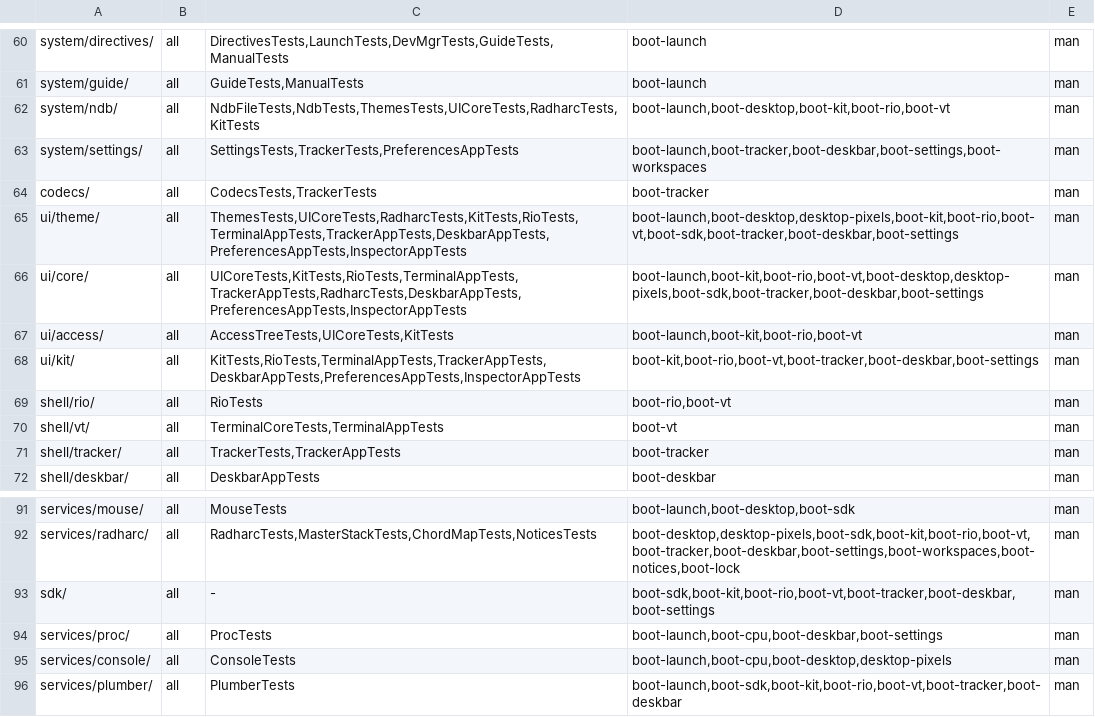
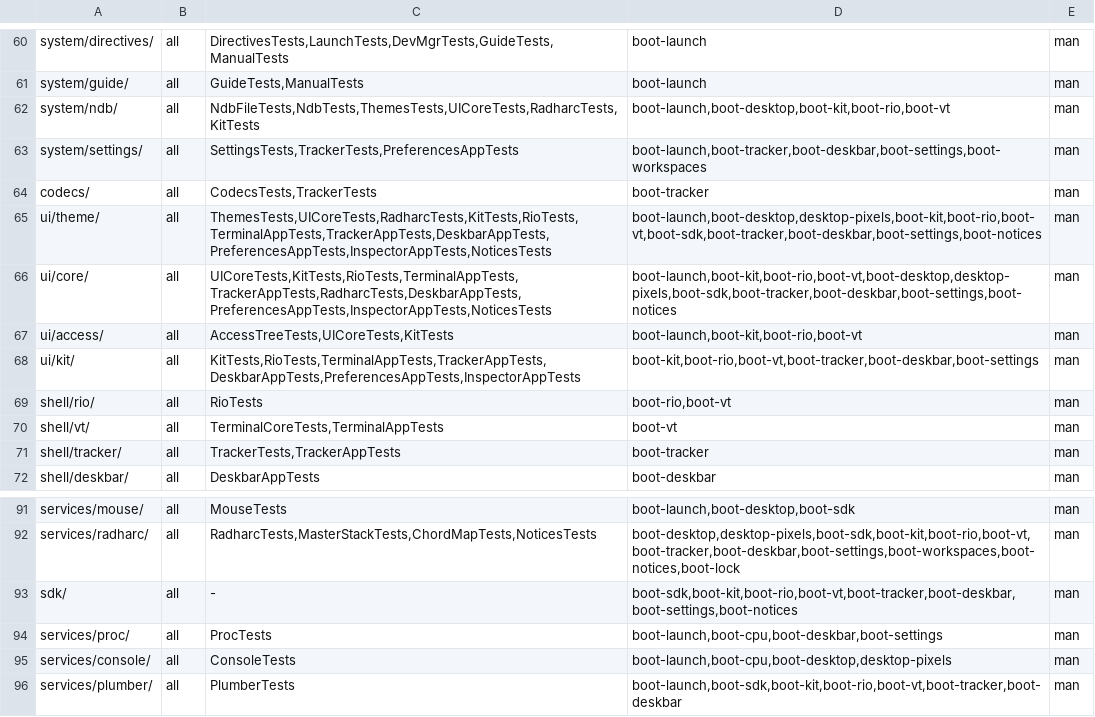
Before and after one commit to JamesKane/VectraOS, a TSV file: docs/risk.tsv, drawn as a sheet; only a part is shown, gaps mark what is left out.

```diff
--- a/docs/risk.tsv
+++ b/docs/risk.tsv
@@ -64,4 +64,4 @@ system/settings/	all	SettingsTests,TrackerTests,PreferencesAppTests	boot-launch,
 codecs/	all	CodecsTests,TrackerTests	boot-tracker	man
-ui/theme/	all	ThemesTests,UICoreTests,RadharcTests,KitTests,RioTests,TerminalAppTests,TrackerAppTests,DeskbarAppTests,PreferencesAppTests,InspectorAppTests	boot-launch,boot-desktop,desktop-pixels,boot-kit,boot-rio,boot-vt,boot-sdk,boot-tracker,boot-deskbar,boot-settings	man
-ui/core/	all	UICoreTests,KitTests,RioTests,TerminalAppTests,TrackerAppTests,RadharcTests,DeskbarAppTests,PreferencesAppTests,InspectorAppTests	boot-launch,boot-kit,boot-rio,boot-vt,boot-desktop,desktop-pixels,boot-sdk,boot-tracker,boot-deskbar,boot-settings	man
+ui/theme/	all	ThemesTests,UICoreTests,RadharcTests,KitTests,RioTests,TerminalAppTests,TrackerAppTests,DeskbarAppTests,PreferencesAppTests,InspectorAppTests,NoticesTests	boot-launch,boot-desktop,desktop-pixels,boot-kit,boot-rio,boot-vt,boot-sdk,boot-tracker,boot-deskbar,boot-settings,boot-notices	man
+ui/core/	all	UICoreTests,KitTests,RioTests,TerminalAppTests,TrackerAppTests,RadharcTests,DeskbarAppTests,PreferencesAppTests,InspectorAppTests,NoticesTests	boot-launch,boot-kit,boot-rio,boot-vt,boot-desktop,desktop-pixels,boot-sdk,boot-tracker,boot-deskbar,boot-settings,boot-notices	man
 ui/access/	all	AccessTreeTests,UICoreTests,KitTests	boot-launch,boot-kit,boot-rio,boot-vt	man
@@ -92,3 +92,3 @@ services/mouse/	all	MouseTests	boot-launch,boot-desktop,boot-sdk	man
 services/radharc/	all	RadharcTests,MasterStackTests,ChordMapTests,NoticesTests	boot-desktop,desktop-pixels,boot-sdk,boot-kit,boot-rio,boot-vt,boot-tracker,boot-deskbar,boot-settings,boot-workspaces,boot-notices,boot-lock	man
-sdk/	all	-	boot-sdk,boot-kit,boot-rio,boot-vt,boot-tracker,boot-deskbar,boot-settings	man
+sdk/	all	-	boot-sdk,boot-kit,boot-rio,boot-vt,boot-tracker,boot-deskbar,boot-settings,boot-notices	man
 services/proc/	all	ProcTests	boot-launch,boot-cpu,boot-deskbar,boot-settings	man
```
Also changed, not shown: 46 other files.
